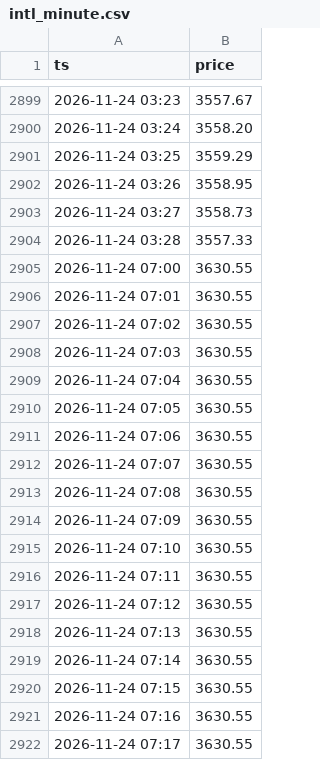
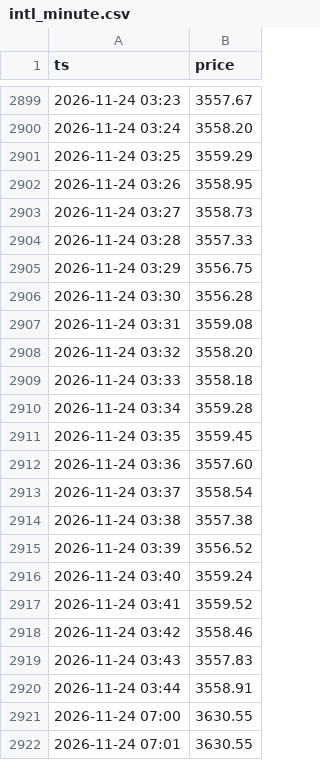
Before and after one commit to ai-stock-cn/gold-price, a CSV file: data/intl_minute.csv, drawn as a sheet; only a part is shown, gaps mark what is left out; the shorter side is filled out with more unchanged rows.

Commit message:
data: 2026-11-25 03:45 采集

```diff
--- a/data/intl_minute.csv
+++ b/data/intl_minute.csv
@@ -2904,2 +2904,18 @@ ts,price
 2026-11-24 03:28,3557.33
+2026-11-24 03:29,3556.75
+2026-11-24 03:30,3556.28
+2026-11-24 03:31,3559.08
+2026-11-24 03:32,3558.20
+2026-11-24 03:33,3558.18
+2026-11-24 03:34,3559.28
+2026-11-24 03:35,3559.45
+2026-11-24 03:36,3557.60
+2026-11-24 03:37,3558.54
+2026-11-24 03:38,3557.38
+2026-11-24 03:39,3556.52
+2026-11-24 03:40,3559.24
+2026-11-24 03:41,3559.52
+2026-11-24 03:42,3558.46
+2026-11-24 03:43,3557.83
+2026-11-24 03:44,3558.91
 2026-11-24 07:00,3630.55
```
Also changed, not shown: data/gold_price_xau.csv, data/intl_daily.csv, 5 other files.
